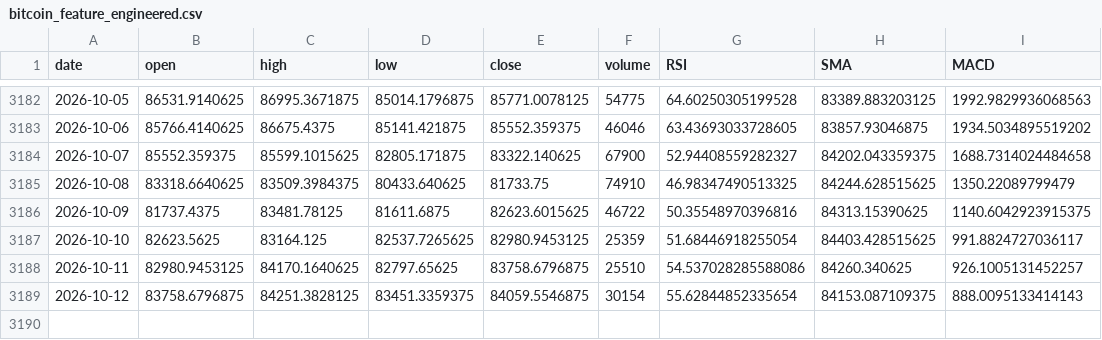
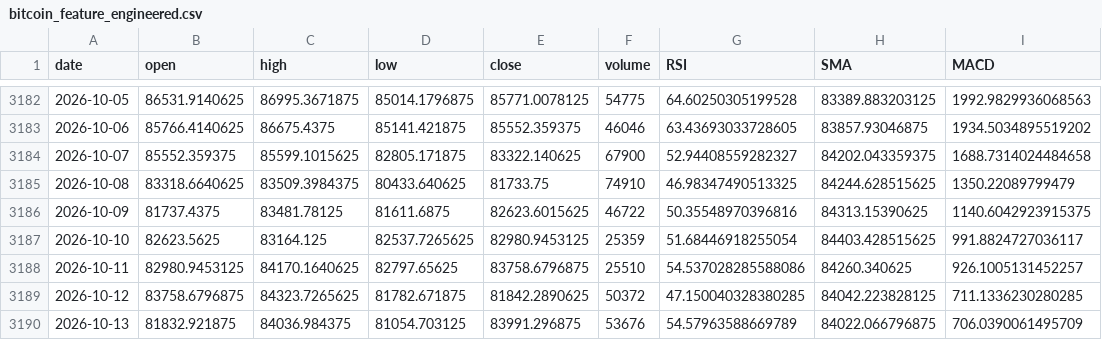
Before and after one commit to yyyingnn/Cryptocurrency-Forecasting, a CSV file: data/lstm/processed/bitcoin_feature_engineered.csv, drawn as a sheet; only a part is shown, gaps mark what is left out.

```diff
--- a/data/lstm/processed/bitcoin_feature_engineered.csv
+++ b/data/lstm/processed/bitcoin_feature_engineered.csv
@@ -3188,2 +3188,3 @@ date,open,high,low,close,volume,RSI,SMA,MACD
 2026-10-11,82980.9453125,84170.1640625,82797.65625,83758.6796875,25510,54.537028285588086,84260.340625,926.1005131452257
-2026-10-12,83758.6796875,84251.3828125,83451.3359375,84059.5546875,30154,55.62844852335654,84153.087109375,888.0095133414143
+2026-10-12,83758.6796875,84323.7265625,81782.671875,81842.2890625,50372,47.150040328380285,84042.223828125,711.1336230280285
+2026-10-13,81832.921875,84036.984375,81054.703125,83991.296875,53676,54.57963588669789,84022.066796875,706.0390061495709
```
Also changed, not shown: data/lstm/processed/bitcoin_cleaned_data.csv, data/lstm/processed/bitcoin_daily_predictions.csv, 25 other files.
